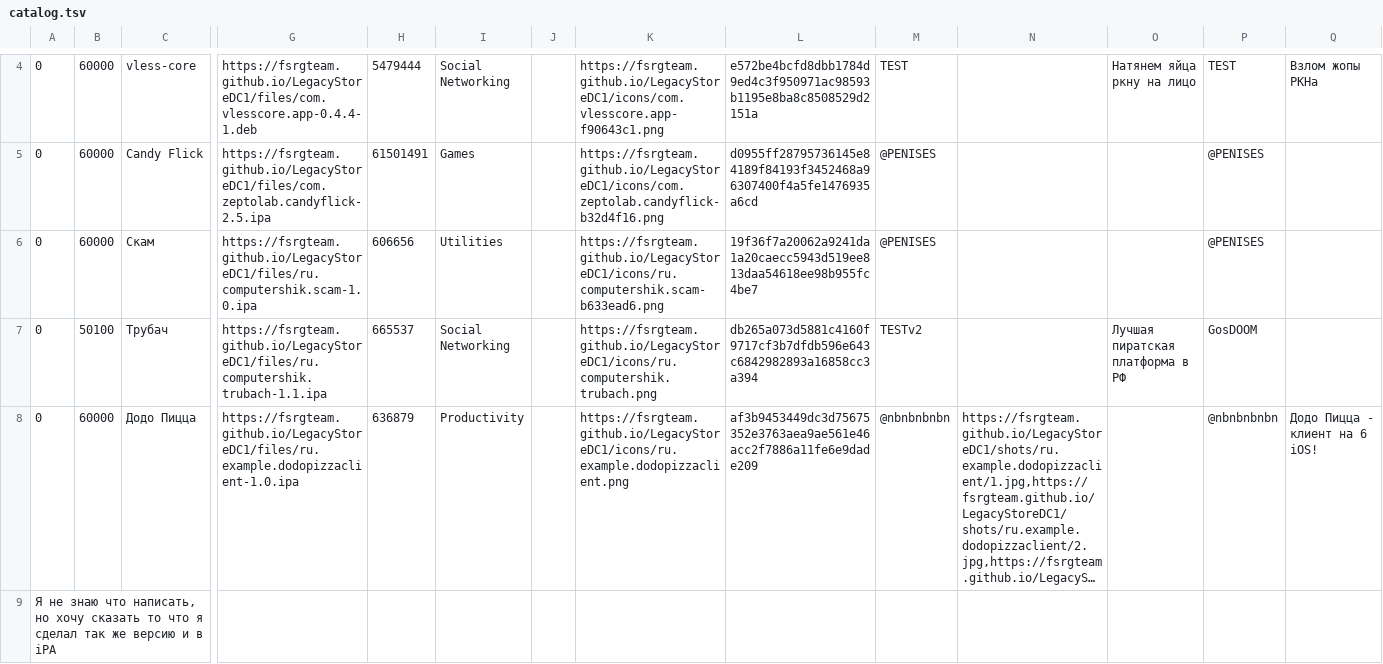
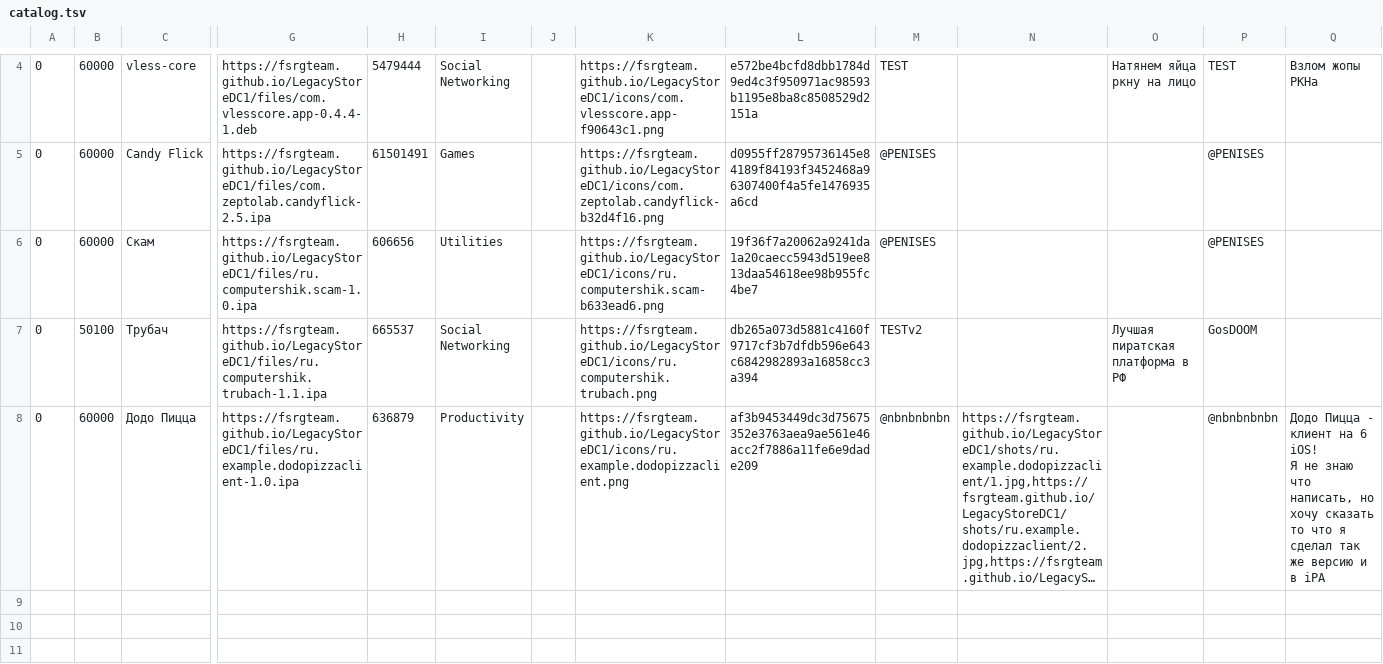
Before and after one commit to FSRGTeam/LegacyStoreDC1, a TSV file: catalog.tsv, drawn as a sheet; only a part is shown, gaps mark what is left out; long unchanged cells end in …; rows hold the shown columns only; ↵ is a line break in a cell; the diff names each change by its address in the sheet, - before the commit and + after, or states it on an @@ line.

Commit message:
Каталог пересобран: Додо Пицца и абзац в описании одной строкой
Описание пришло из формы на сайте с CRLF, а write_catalog заменял только \n —
одинокий \r оставался внутри поля. В самом shard-каталоге он был незаметен, но
build_relay читает файл в текстовом режиме, где \r тоже конец строки, и запись
разваливалась надвое уже в общем каталоге: устройство получило бы обрубок и
мусорную строку следом.

```diff
--- a/catalog.tsv
+++ b/catalog.tsv
-Q8: …6 iOS!
+Q8: …6 iOS! ↵ Я не знаю что написать, но хочу сказать то что я сделал так же версию и в iPA
-row 9: Я не знаю что написать, но хочу сказать то что я сделал так же версию и в iPA
```
